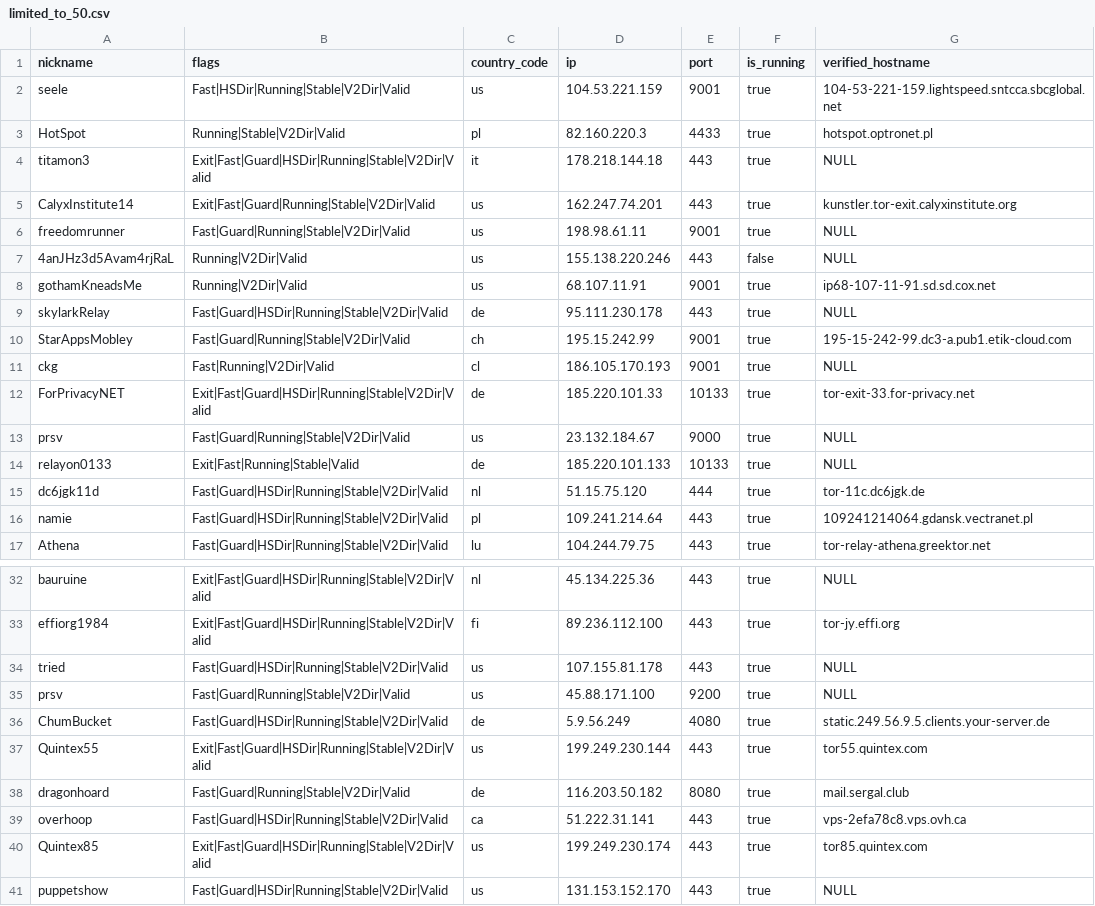
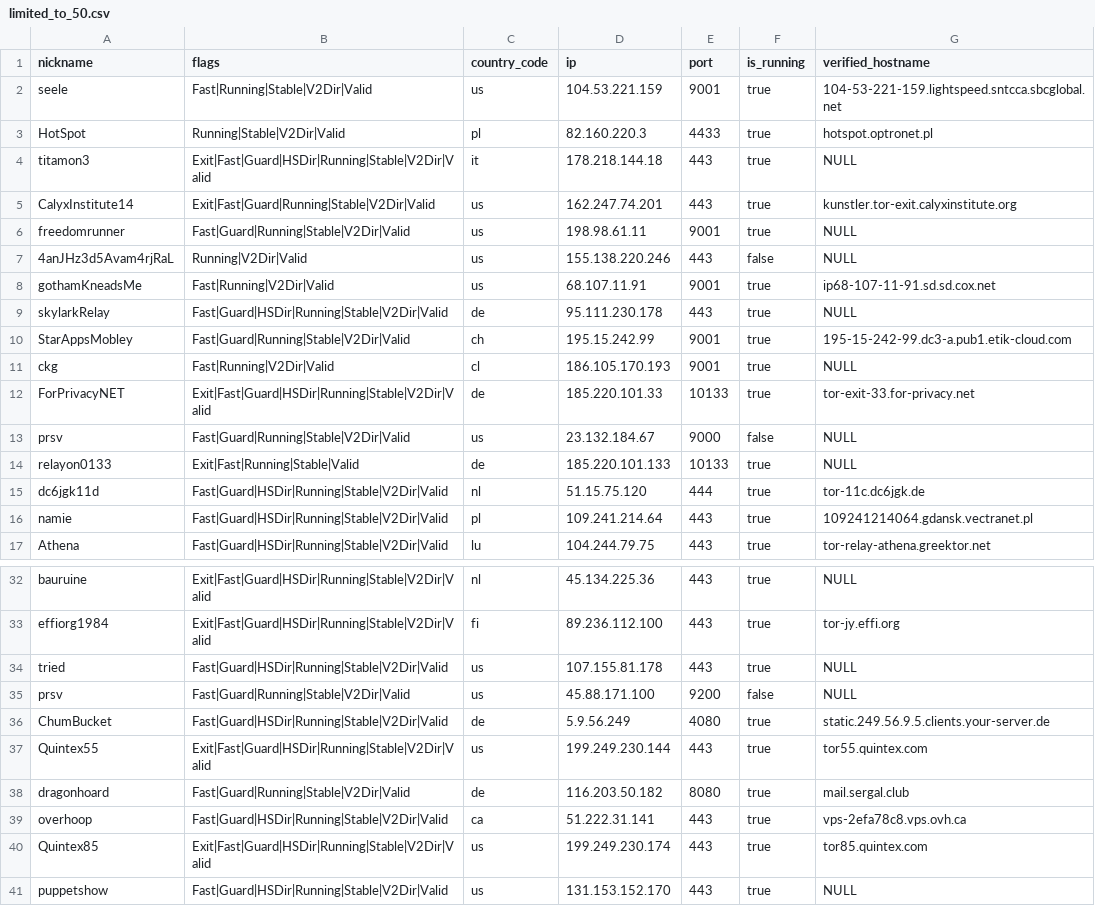
Before and after one commit to t-pol/123-test-abort, a CSV file: limited_to_50.csv, drawn as a sheet; only a part is shown, gaps mark what is left out.

```diff
--- a/limited_to_50.csv
+++ b/limited_to_50.csv
@@ -1,3 +1,3 @@
 "nickname","flags","country_code","ip","port","is_running","verified_hostname"
-"seele","Fast|HSDir|Running|Stable|V2Dir|Valid","us","104.53.221.159","9001",true,"104-53-221-159.lightspeed.sntcca.sbcglobal.net"
+"seele","Fast|Running|Stable|V2Dir|Valid","us","104.53.221.159","9001",true,"104-53-221-159.lightspeed.sntcca.sbcglobal.net"
 "HotSpot","Running|Stable|V2Dir|Valid","pl","82.160.220.3","4433",true,"hotspot.optronet.pl"
@@ -7,3 +7,3 @@
 "4anJHz3d5Avam4rjRaL","Running|V2Dir|Valid","us","155.138.220.246","443",false,"NULL"
-"gothamKneadsMe","Running|V2Dir|Valid","us","68.107.11.91","9001",true,"ip68-107-11-91.sd.sd.cox.net"
+"gothamKneadsMe","Fast|Running|V2Dir|Valid","us","68.107.11.91","9001",true,"ip68-107-11-91.sd.sd.cox.net"
 "skylarkRelay","Fast|Guard|HSDir|Running|Stable|V2Dir|Valid","de","95.111.230.178","443",true,"NULL"
@@ -12,3 +12,3 @@
 "ForPrivacyNET","Exit|Fast|Guard|HSDir|Running|Stable|V2Dir|Valid","de","185.220.101.33","10133",true,"tor-exit-33.for-privacy.net"
-"prsv","Fast|Guard|Running|Stable|V2Dir|Valid","us","23.132.184.67","9000",true,"NULL"
+"prsv","Fast|Guard|Running|Stable|V2Dir|Valid","us","23.132.184.67","9000",false,"NULL"
 "relayon0133","Exit|Fast|Running|Stable|Valid","de","185.220.101.133","10133",true,"NULL"
@@ -34,3 +34,3 @@
 "tried","Fast|Guard|HSDir|Running|Stable|V2Dir|Valid","us","107.155.81.178","443",true,"NULL"
-"prsv","Fast|Guard|Running|Stable|V2Dir|Valid","us","45.88.171.100","9200",true,"NULL"
+"prsv","Fast|Guard|Running|Stable|V2Dir|Valid","us","45.88.171.100","9200",false,"NULL"
 "ChumBucket","Fast|Guard|HSDir|Running|Stable|V2Dir|Valid","de","5.9.56.249","4080",true,"static.249.56.9.5.clients.your-server.de"
```
Also changed, not shown: tor_feed.csv, 1 other file.
